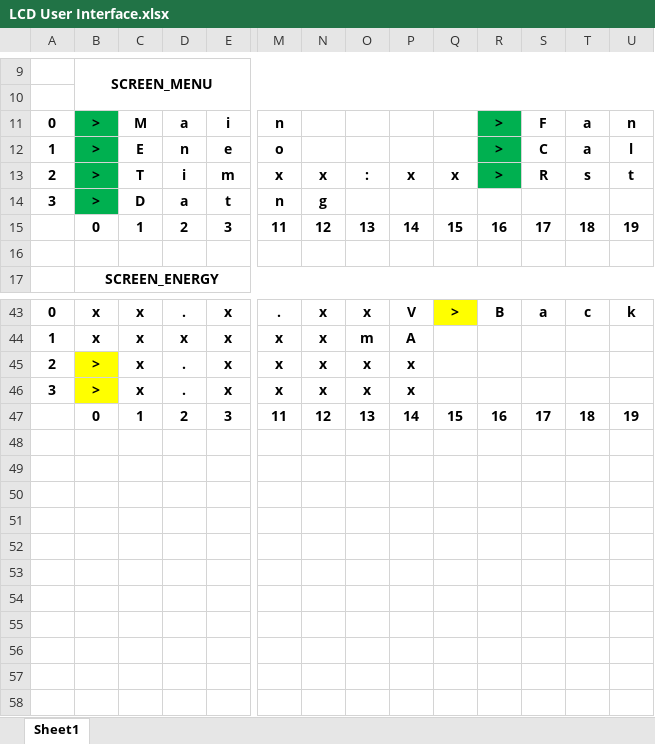
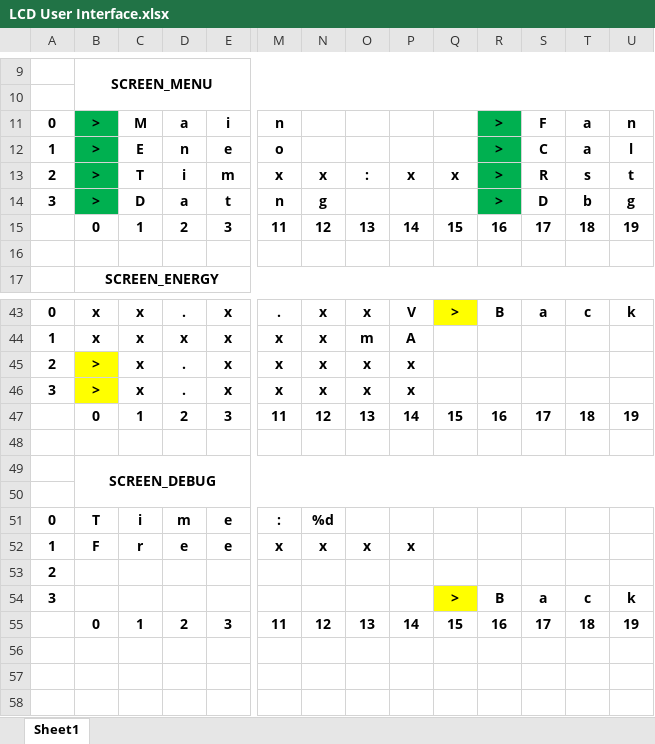
Before and after one commit to Lanove/Stromvy, an Excel workbook: LCD User Interface.xlsx, sheet Sheet1, drawn as a sheet; only a part is shown, gaps mark what is left out; values as stored, in another font and other column widths than the file's, no borders; removed rows and columns are numbered as before the commit, all else as after; rows hold the shown columns only; the diff names each change by its address in the sheet, - before the commit and + after, or states it on an @@ line.

Commit message:
Changed watchdog time out to 6s Changed i2c refresh interval to 30m I2C refresh now reset watchdog timer aswell Added ADC reading timeout counter and measure Added LCD debug screen

```diff
--- a/LCD User Interface.xlsx (sheet Sheet1)
+++ b/LCD User Interface.xlsx (sheet Sheet1)
-R14: (empty)
+R14: >
-R14 fill: none
+R14 fill: #00B050
-S14: (empty)
+S14: D
-T14: (empty)
+T14: b
-U14: (empty)
+U14: g
+row 49:  | SCREEN_DEBUG
-row 51: (empty)
+row 51: 0 | T | i | m | e | : | %d
-row 52: (empty)
+row 52: 1 | F | r | e | e | x | x | x | x
-A53: (empty)
+A53: 2
-row 54: (empty)
+row 54: 3 |  |  |  |  |  |  |  |  | > | B | a | c | k
-Q54 fill: none
+Q54 fill: #FFFF00
-row 55: (empty)
+row 55:  | 0 | 1 | 2 | 3 | 11 | 12 | 13 | 14 | 15 | 16 | 17 | 18 | 19
-row 55: (empty)
```
Also changed, not shown: 30 other files.
